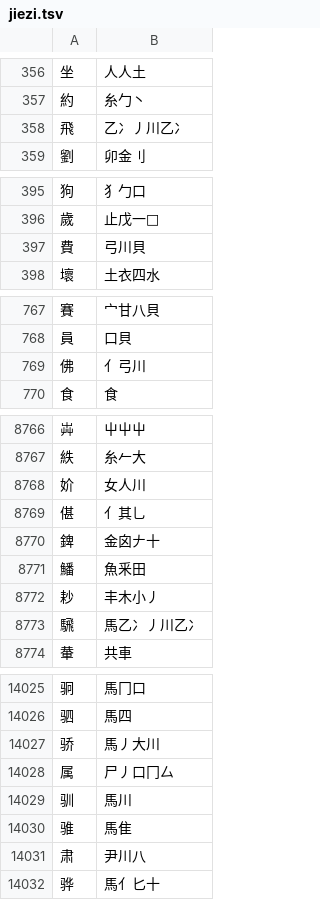
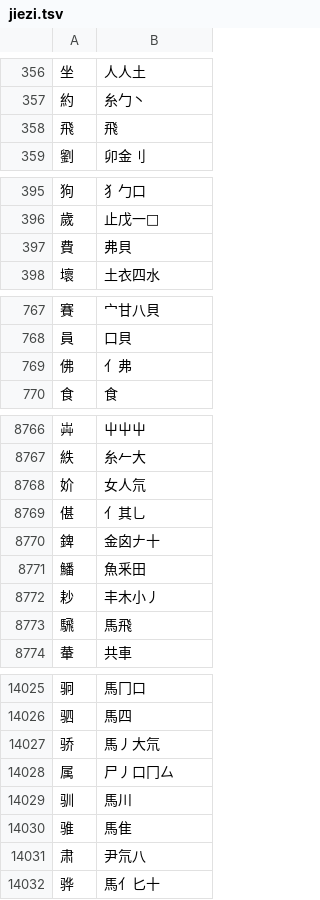
Before and after one commit to chenlin014/jiezi, a TSV file: table/jiezi.tsv, drawn as a sheet; only a part is shown, gaps mark what is left out; the diff covers the shown part only.

```diff
--- a/table/jiezi.tsv
+++ b/table/jiezi.tsv
@@ -357,3 +357,3 @@
 約	糸勹丶
-飛	乙冫丿川乙冫
+飛	飛
 劉	卯金刂
@@ -396,3 +396,3 @@
 歲	止戊一𣥂
-費	弓川貝
+費	弗貝
 壞	土衣四水
@@ -768,3 +768,3 @@
 員	口貝
-佛	亻弓川
+佛	亻弗
 食	食
@@ -8767,3 +8767,3 @@
 紩	糸𠂉大
-妎	女人川
+妎	女人氘
 偡	亻其乚
@@ -8772,3 +8772,3 @@
 耖	丰木小丿
-騛	馬乙冫丿川乙冫
+騛	馬飛
 輂	共車
@@ -14026,3 +14026,3 @@
 驷	馬四
-骄	馬丿大川
+骄	馬丿大氘
 属	尸丿口冂厶
@@ -14030,3 +14030,3 @@
 骓	馬隹
-肃	尹川八
+肃	尹氘八
 骅	馬亻匕十
```
Also changed, not shown: 102 edited cells elsewhere in this file, char_priority/abyz-jp.tsv, char_priority/abyz-jt.tsv, 28 other files.
